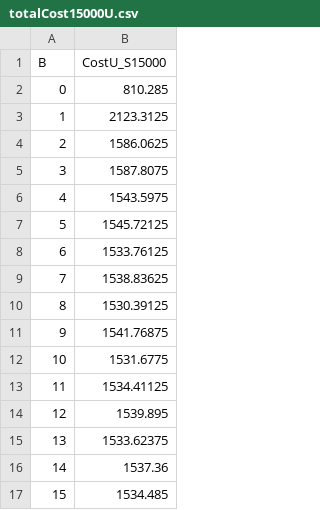
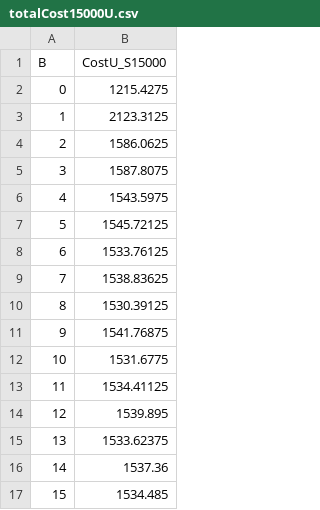
Before and after one commit to lucasebazilio/setobject, a CSV file: NoResize/Probes and Collisions/Results/Unsucessful Search Total Cost/μ = 1.5/totalCost15000U.csv, drawn as a sheet.

Commit message:
S = 15000 (α = 0.2288) Optimal B = 0

```diff
--- a/NoResize/Probes and Collisions/Results/Unsucessful Search Total Cost/μ = 1.5/totalCost15000U.csv
+++ b/NoResize/Probes and Collisions/Results/Unsucessful Search Total Cost/μ = 1.5/totalCost15000U.csv
@@ -1,3 +1,3 @@
 B,CostU_S15000
-0,810.285
+0,1215.4275
 1,2123.3125
```
